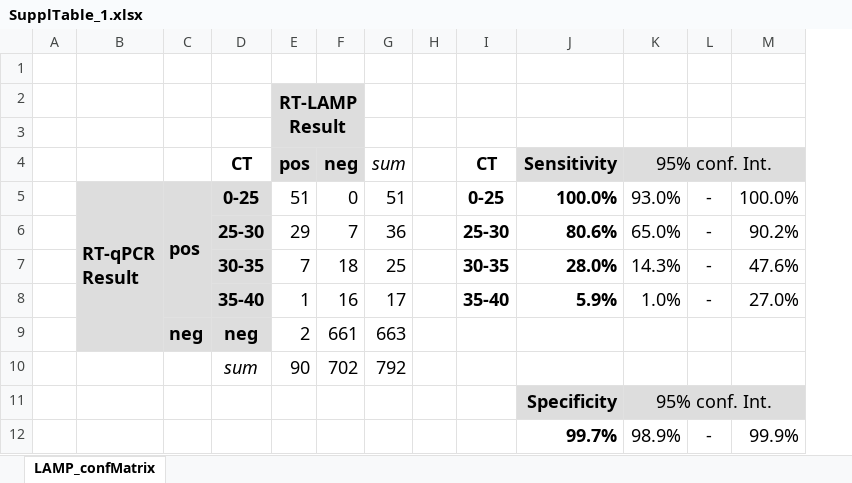
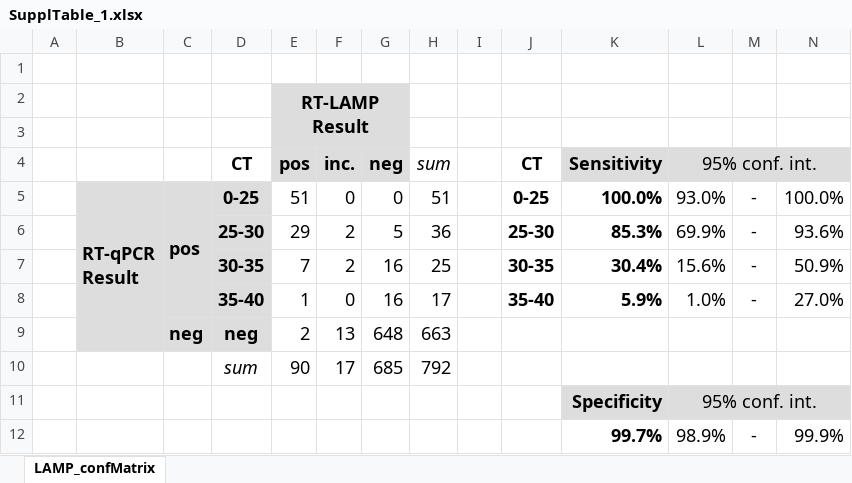
Before and after one commit to anders-biostat/LAMP-Paper-Figures, an Excel workbook: SVGs/SupplTable_1.xlsx, sheet LAMP_confMatrix, drawn as a sheet; values as stored, in another font and other column widths than the file's, no borders; addresses are those after the commit; the diff names each change by its address in the sheet, - before the commit and + after, or states it on an @@ line.

```diff
--- a/SVGs/SupplTable_1.xlsx (sheet LAMP_confMatrix)
+++ b/SVGs/SupplTable_1.xlsx (sheet LAMP_confMatrix)
+column F (inc.), rows 5-10: 0 | 2 | 2 | 0 | 13 | 17
-L4: 95% conf. Int.
+L4: 95% conf. int.
-G6 (neg): 7
+G6 (neg): 5
-K6 (Sensitivity): 80.6%
+K6 (Sensitivity): 85.3%
-L6 (95% conf. int.): 65.0%
+L6 (95% conf. int.): 69.9%
-N6: 90.2%
+N6: 93.6%
-G7 (neg): 18
+G7 (neg): 16
-K7 (Sensitivity): 28.0%
+K7 (Sensitivity): 30.4%
-L7 (95% conf. int.): 14.3%
+L7 (95% conf. int.): 15.6%
-N7: 47.6%
+N7: 50.9%
-G9 (neg): 661
+G9 (neg): 648
-G10 (neg): 702
+G10 (neg): 685
-L11 (95% conf. int.): 95% conf. Int.
+L11 (95% conf. int.): 95% conf. int.
```
Also changed, not shown: formulas that keep their value, 1 other file.
